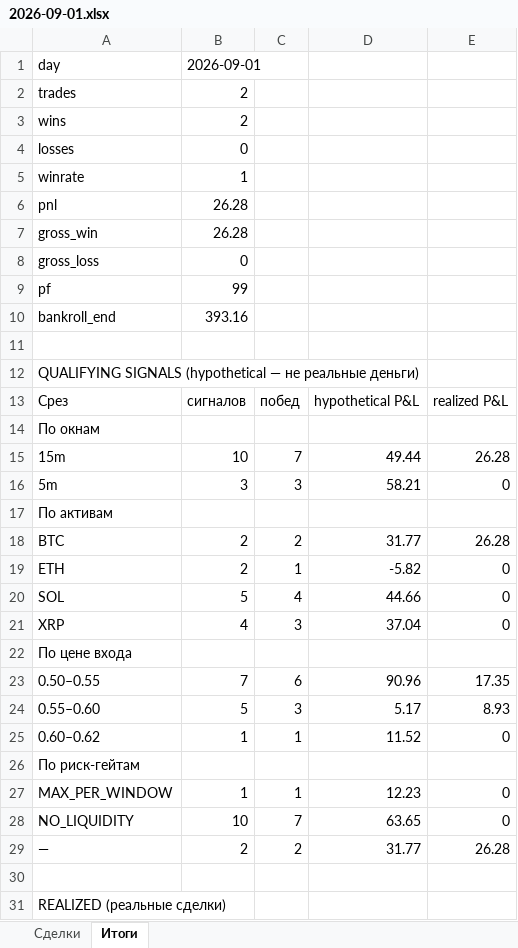
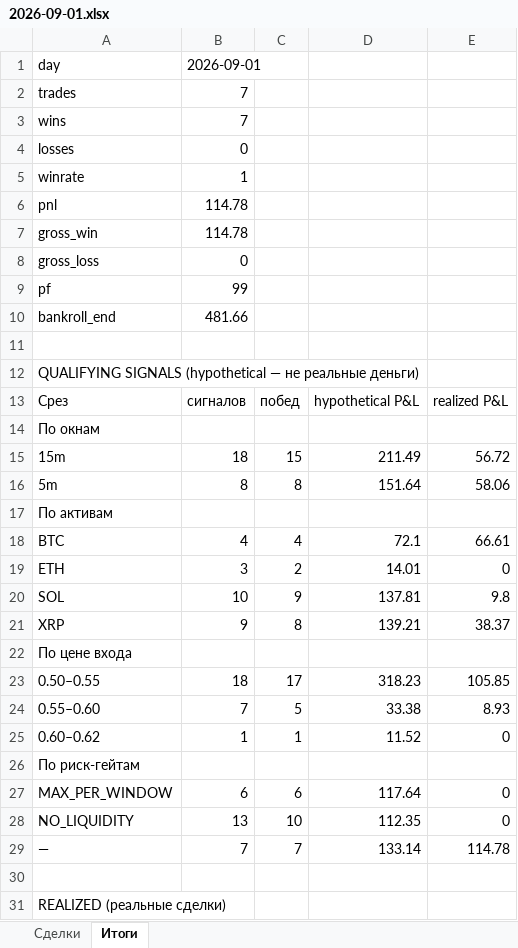
Before and after one commit to n85t594ht5-creator/polybot, an Excel workbook: reports/2026-09-01.xlsx, sheet Итоги, drawn as a sheet; only a part is shown; values as stored, in another font and other column widths than the file's, no borders; removed rows and columns are numbered as before the commit, all else as after; the diff covers the shown part only; the diff names each change by its address in the sheet, - before the commit and + after, or states it on an @@ line.

```diff
--- a/reports/2026-09-01.xlsx (sheet Итоги)
+++ b/reports/2026-09-01.xlsx (sheet Итоги)
-B2:B3: 2
+B2:B3: 7
-B6:B7: 26.28
+B6:B7: 114.78
-B10: 393.16
+B10: 481.66
-row 15: 15m | 10 | 7 | 49.44 | 26.28
-row 16: 5m | 3 | 3 | 58.21 | 0
+row 15: 15m | 18 | 15 | 211.49 | 56.72
+row 16: 5m | 8 | 8 | 151.64 | 58.06
-row 18: BTC | 2 | 2 | 31.77 | 26.28
+row 18: BTC | 4 | 4 | 72.1 | 66.61
-B19: 2
+B19: 3
-C19: 1
+C19: 2
-D19: -5.82
+D19: 14.01
-row 20: SOL | 5 | 4 | 44.66 | 0
-row 21: XRP | 4 | 3 | 37.04 | 0
+row 20: SOL | 10 | 9 | 137.81 | 9.8
+row 21: XRP | 9 | 8 | 139.21 | 38.37
-row 23: 0.50–0.55 | 7 | 6 | 90.96 | 17.35
+row 23: 0.50–0.55 | 18 | 17 | 318.23 | 105.85
-B24: 5
+B24: 7
-C24: 3
+C24: 5
-D24: 5.17
+D24: 33.38
-B27: 1
+B27: 6
-C27: 1
+C27: 6
-D27: 12.23
+D27: 117.64
-B28: 10
+B28: 13
-C28: 7
+C28: 10
-D28: 63.65
+D28: 112.35
-row 29: — | 2 | 2 | 31.77 | 26.28
+row 29: — | 7 | 7 | 133.14 | 114.78
```
Also changed, not shown: 14 added rows and 5 removed rows elsewhere in this sheet, sheet Сделки, reports/2026-08-31.xlsx, 6 other files.
